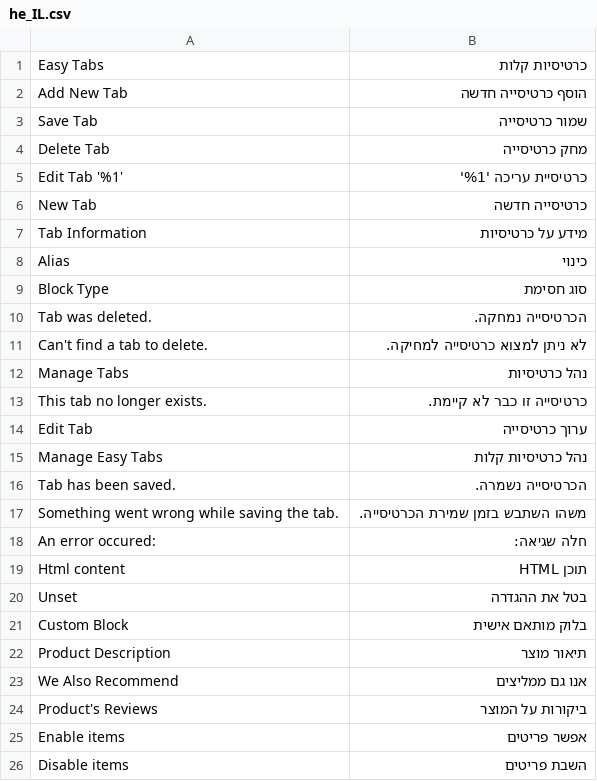
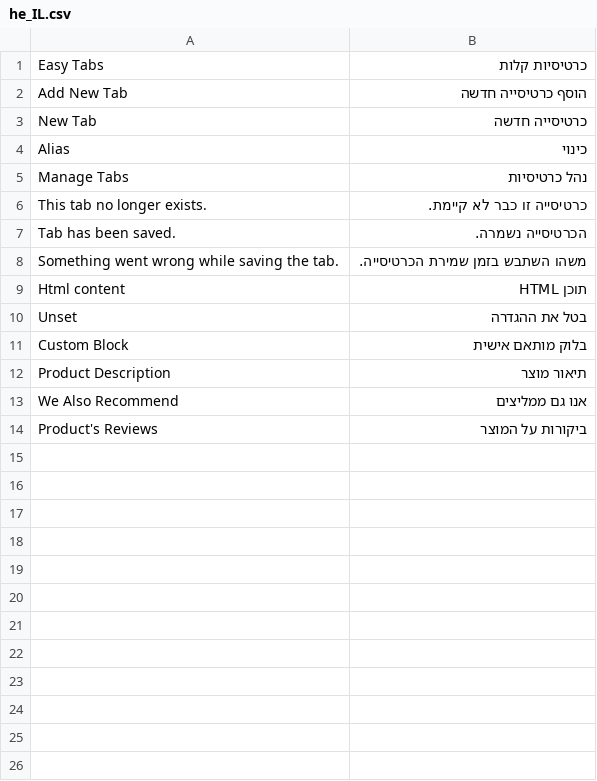
Before and after one commit to vovayatsyuk/agatanga-module-easytabs, a CSV file: i18n/he_IL.csv, drawn as a sheet; the diff names each change by its address in the sheet, - before the commit and + after, or states it on an @@ line.

```diff
--- a/i18n/he_IL.csv
+++ b/i18n/he_IL.csv
-row 3: Save Tab | שמור כרטיסייה
-row 4: Delete Tab | מחק כרטיסייה
-row 5: Edit Tab '%1' | כרטיסיית עריכה '%1'
-row 7: Tab Information | מידע על כרטיסיות
-row 9: Block Type | סוג חסימת
-row 10: Tab was deleted. | הכרטיסייה נמחקה.
-row 11: Can't find a tab to delete. | לא ניתן למצוא כרטיסייה למחיקה.
-row 14: Edit Tab | ערוך כרטיסייה
-row 15: Manage Easy Tabs | נהל כרטיסיות קלות
-row 18: An error occured: | חלה שגיאה:
-row 25: Enable items | אפשר פריטים
-row 26: Disable items | השבת פריטים
```
Also changed, not shown: i18n/ar_SA.csv, i18n/de_DE.csv, 14 other files.
